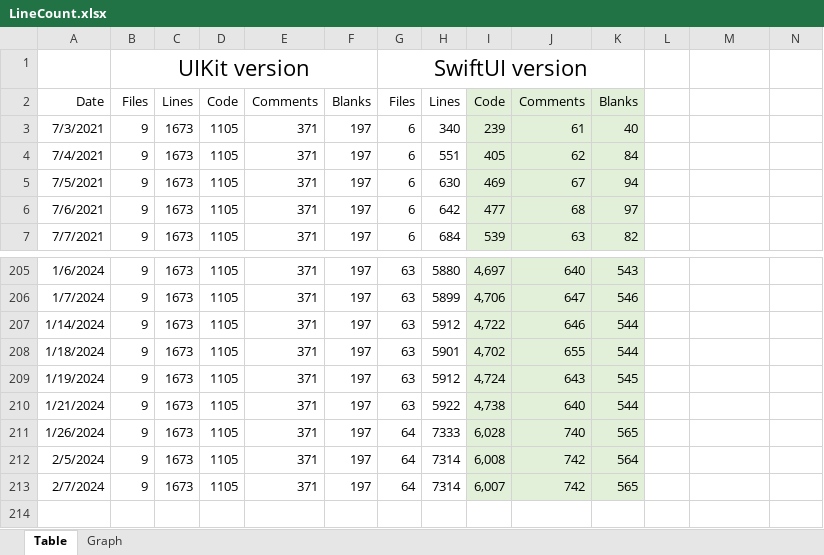
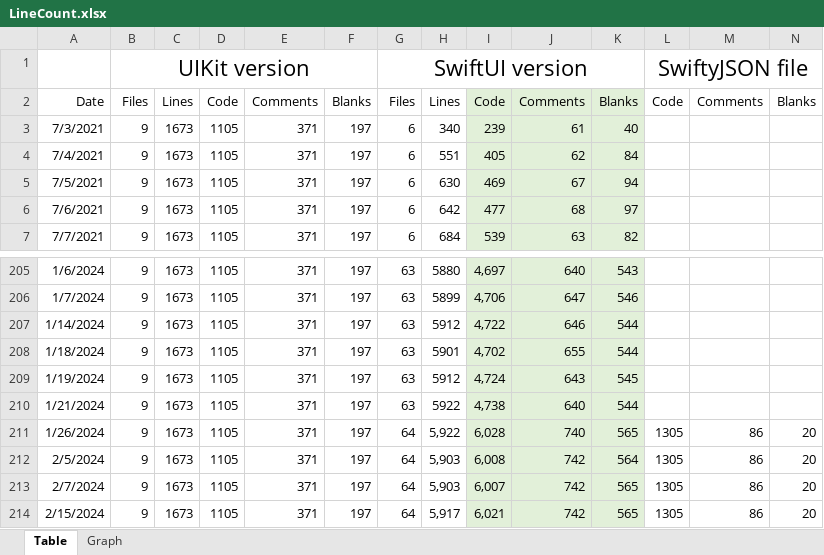
Before and after one commit to vdhamer/Photo-Club-Hub, an Excel workbook: Photo Club Hub/Documentation/LineCount.xlsx, sheet Table, drawn as a sheet; only a part is shown, gaps mark what is left out; values as stored, in another font and other column widths than the file's, no borders; the diff names each change by its address in the sheet, - before the commit and + after, or states it on an @@ line.

```diff
--- a/Photo Club Hub/Documentation/LineCount.xlsx (sheet Table)
+++ b/Photo Club Hub/Documentation/LineCount.xlsx (sheet Table)
-L1: (empty)
+L1: SwiftyJSON file
+L1:N1 merged
-L2: (empty)
+L2: Code
-M2: (empty)
+M2: Comments
-N2: (empty)
+N2: Blanks
-H211: 7333
+H211: 5,922
-L211:L213: (empty)
+L211:L213: 1305
-M211:M213: (empty)
+M211:M213: 86
-N211:N213: (empty)
+N211:N213: 20
-H212:H213: 7314
+H212:H213: 5,903
+row 214: 2/15/2024 | 9 | 1673 | 1105 | 371 | 197 | 64 | 5,917 | 6,021 | 742 | 565 | 1305 | 86 | 20
```
Also changed, not shown: charts or pictures, 1 other file.
